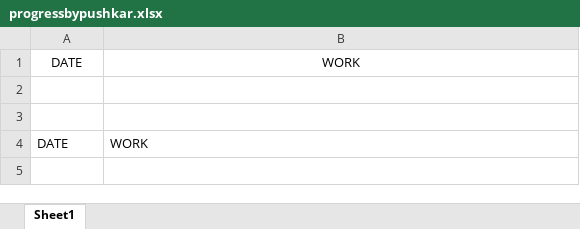
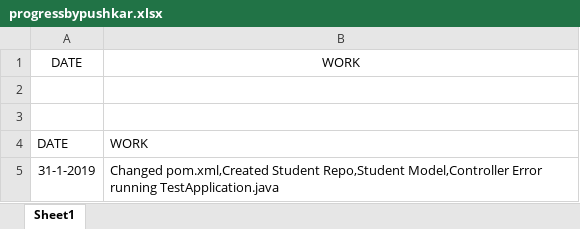
Before and after one commit to pushkarapte/projectbypushkar, an Excel workbook: progressbypushkar.xlsx, sheet Sheet1, drawn as a sheet; values as stored, in another font and other column widths than the file's, no borders; the diff names each change by its address in the sheet, - before the commit and + after, or states it on an @@ line.

Commit message:
Add files via upload

```diff
--- a/progressbypushkar.xlsx (sheet Sheet1)
+++ b/progressbypushkar.xlsx (sheet Sheet1)
+row 5: 31-1-2019 | Changed pom.xml,Created Student Repo,Student Model,Controller Error running TestApplication.java
```
